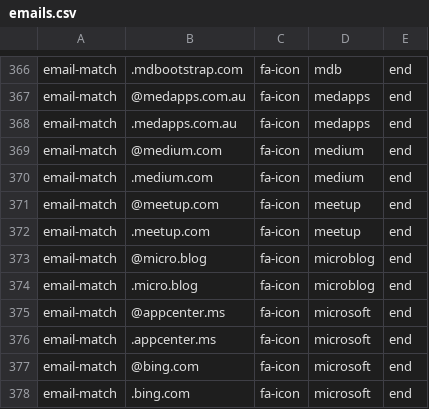
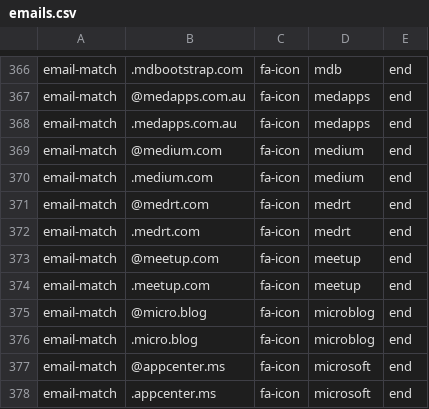
Before and after one commit to coliff/sender-brand-icon-avatars-for-email, a CSV file: emails.csv, drawn as a sheet; only a part is shown, gaps mark what is left out; the shorter side is filled out with more unchanged rows; the diff names each change by its address in the sheet, - before the commit and + after, or states it on an @@ line.

Commit message:
Update emails.csv

```diff
--- a/emails.csv
+++ b/emails.csv
+row 371: email-match | @medrt.com | fa-icon | medrt | end
+row 372: email-match | .medrt.com | fa-icon | medrt | end
```
